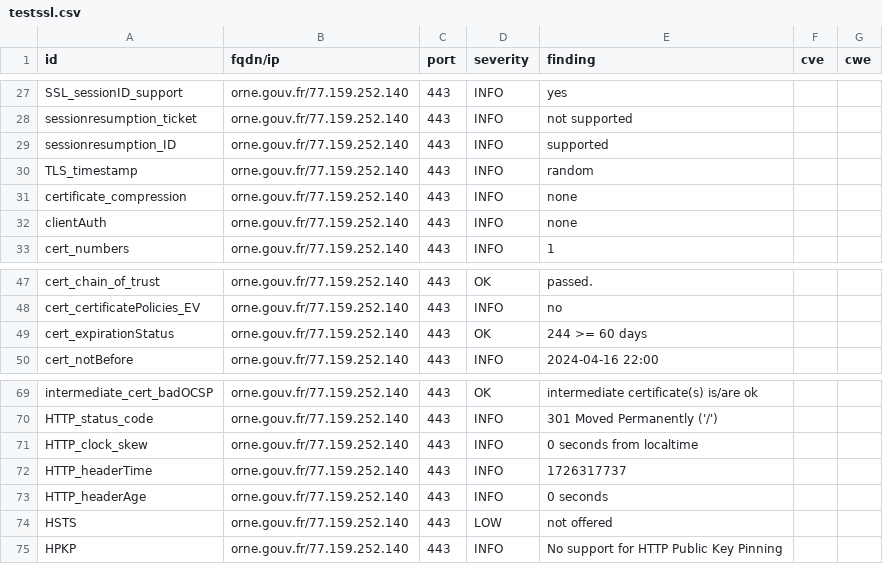
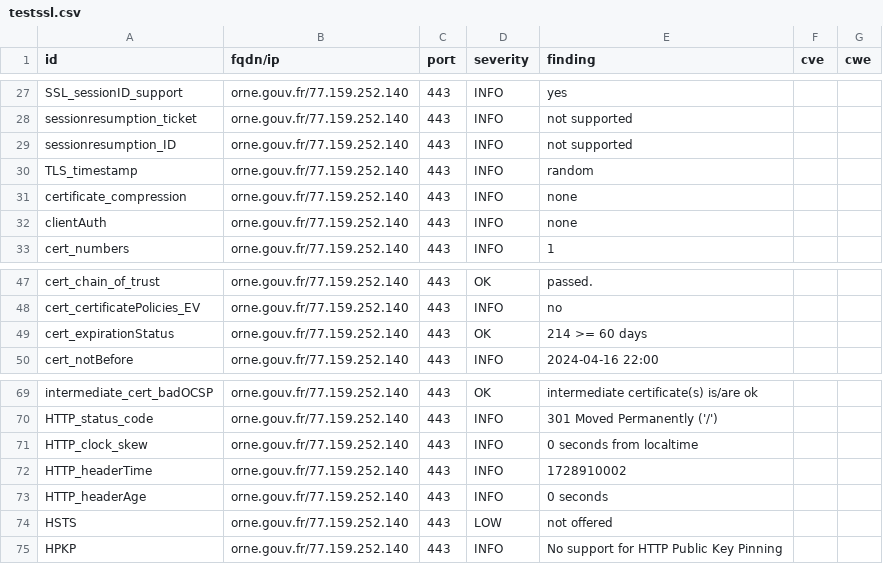
Before and after one commit to GKO-org/dashlordPrd8, a CSV file: results/aHR0cHM6Ly9vcm5lLmdvdXYuZnI=/testssl.csv, drawn as a sheet; only a part is shown, gaps mark what is left out.

```diff
--- a/results/aHR0cHM6Ly9vcm5lLmdvdXYuZnI=/testssl.csv
+++ b/results/aHR0cHM6Ly9vcm5lLmdvdXYuZnI=/testssl.csv
@@ -28,3 +28,3 @@
 "sessionresumption_ticket","orne.gouv.fr/77.159.252.140","443","INFO","not supported","",""
-"sessionresumption_ID","orne.gouv.fr/77.159.252.140","443","INFO","supported","",""
+"sessionresumption_ID","orne.gouv.fr/77.159.252.140","443","INFO","not supported","",""
 "TLS_timestamp","orne.gouv.fr/77.159.252.140","443","INFO","random","",""
@@ -48,3 +48,3 @@
 "cert_certificatePolicies_EV","orne.gouv.fr/77.159.252.140","443","INFO","no","",""
-"cert_expirationStatus","orne.gouv.fr/77.159.252.140","443","OK","244 >= 60 days","",""
+"cert_expirationStatus","orne.gouv.fr/77.159.252.140","443","OK","214 >= 60 days","",""
 "cert_notBefore","orne.gouv.fr/77.159.252.140","443","INFO","2024-04-16 22:00","",""
@@ -71,3 +71,3 @@
 "HTTP_clock_skew","orne.gouv.fr/77.159.252.140","443","INFO","0 seconds from localtime","",""
-"HTTP_headerTime","orne.gouv.fr/77.159.252.140","443","INFO","1726317737","",""
+"HTTP_headerTime","orne.gouv.fr/77.159.252.140","443","INFO","1728910002","",""
 "HTTP_headerAge","orne.gouv.fr/77.159.252.140","443","INFO","0 seconds","",""
```
Also changed, not shown: 9 other files.
